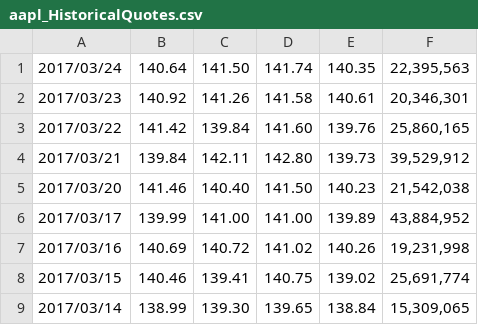
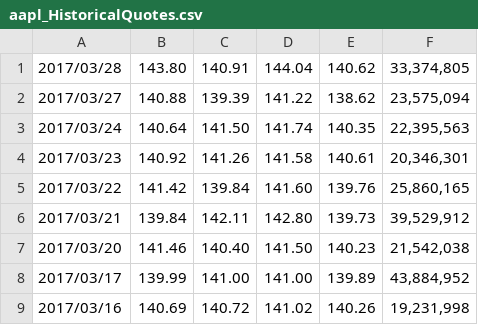
Before and after one commit to hearmstinj/pp2, a CSV file: CSV/aapl_HistoricalQuotes.csv, drawn as a sheet; only a part is shown; the shorter side is filled out with more unchanged rows; the diff names each change by its address in the sheet, - before the commit and + after, or states it on an @@ line.

```diff
--- a/CSV/aapl_HistoricalQuotes.csv
+++ b/CSV/aapl_HistoricalQuotes.csv
+row 1: 2017/03/28 | 143.80 | 140.91 | 144.04 | 140.62 | 33,374,805
+row 2: 2017/03/27 | 140.88 | 139.39 | 141.22 | 138.62 | 23,575,094
```
Also changed, not shown: CSV/FinalResult.csv, CSV/aapl_QuoteMovements.csv, 18 other files.
